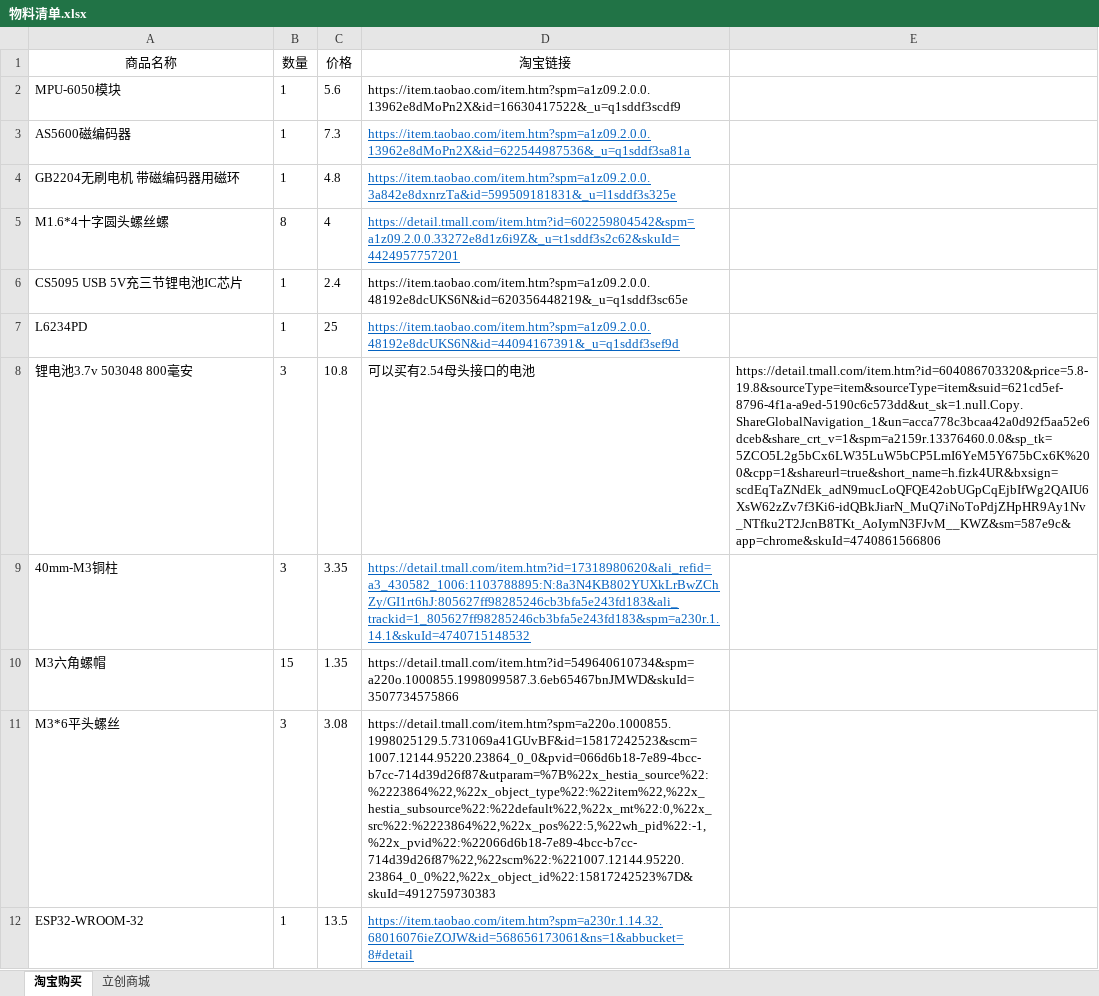
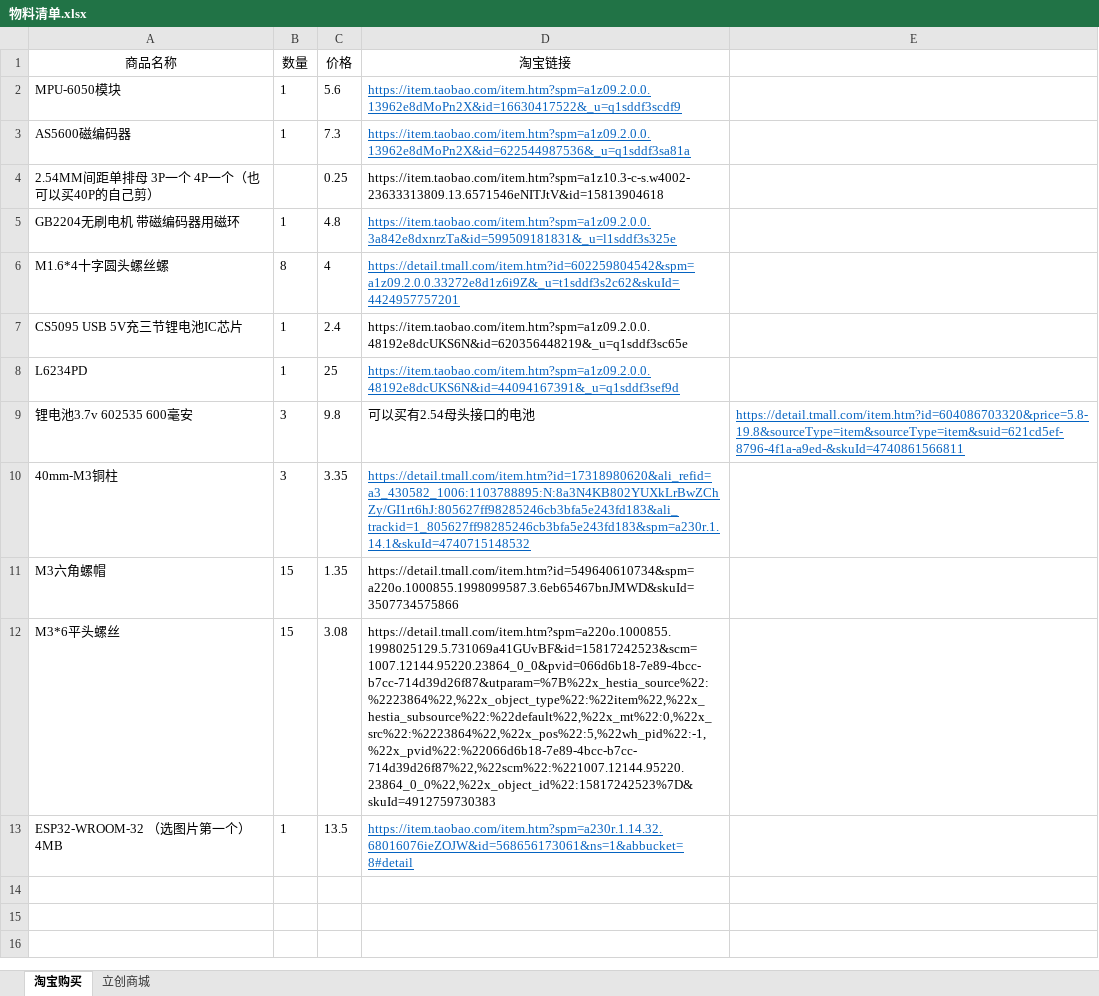
Before and after one commit to liyunyi1936/foc, an Excel workbook: 物料清单.xlsx, sheet 淘宝购买, drawn as a sheet; values as stored, in another font and other column widths than the file's, no borders; addresses are those after the commit; the diff names each change by its address in the sheet, - before the commit and + after, or states it on an @@ line.

```diff
--- a/物料清单.xlsx (sheet 淘宝购买)
+++ b/物料清单.xlsx (sheet 淘宝购买)
@@ D2 underline: off → on, text colour: black → #0563C1 @@
+row 4: 2.54MM间距单排母 3P一个 4P一个（也可以买40P的自己剪） |  | 0.25 | https://item.taobao.com/item.htm?spm=a1z10.3-c-s.w4002-23633313809.13.6571546eNITJtV&id=15813904618
-A9 (商品名称): 锂电池3.7v 503048 800毫安
+A9 (商品名称): 锂电池3.7v 602535 600毫安
-C9 (价格): 10.8
+C9 (价格): 9.8
-E9: https://detail.tmall.com/item.htm?id=604086703320&price=5.8-19.8&sourceType=item&sourceType=item&suid=621cd5ef-8796-4f1a-a9ed-5190c6c573dd&ut_sk=1.null.Copy.ShareGlobalNavigation_1&un=acca778c3bcaa42a0d92f5aa52e6dceb&share_crt_v=1&spm=a2159r.13376460.0.0&sp_tk=5ZCO5L2g5bCx6LW35LuW5bCP5LmI6YeM5Y675bCx6K%200&cpp=1&shareurl=true&short_name=h.fizk4UR&bxsign=scdEqTaZNdEk_adN9mucLoQFQE42obUGpCqEjbIfWg2QAIU6XsW62zZv7f3Ki6-idQBkJiarN_MuQ7iNoToPdjZHpHR9Ay1Nv_NTfku2T2JcnB8TKt_AoIymN3FJvM__KWZ&sm=587e9c&app=chrome&skuId=4740861566806
+E9: https://detail.tmall.com/item.htm?id=604086703320&price=5.8-19.8&sourceType=item&sourceType=item&suid=621cd5ef-8796-4f1a-a9ed-&skuId=4740861566811
@@ E9 underline: off → on, text colour: black → #0563C1 @@
-B12 (数量): 3
+B12 (数量): 15
-A13 (商品名称): ESP32-WROOM-32
+A13 (商品名称): ESP32-WROOM-32 （选图片第一个）4MB
```
Also changed, not shown: 1 other file.
